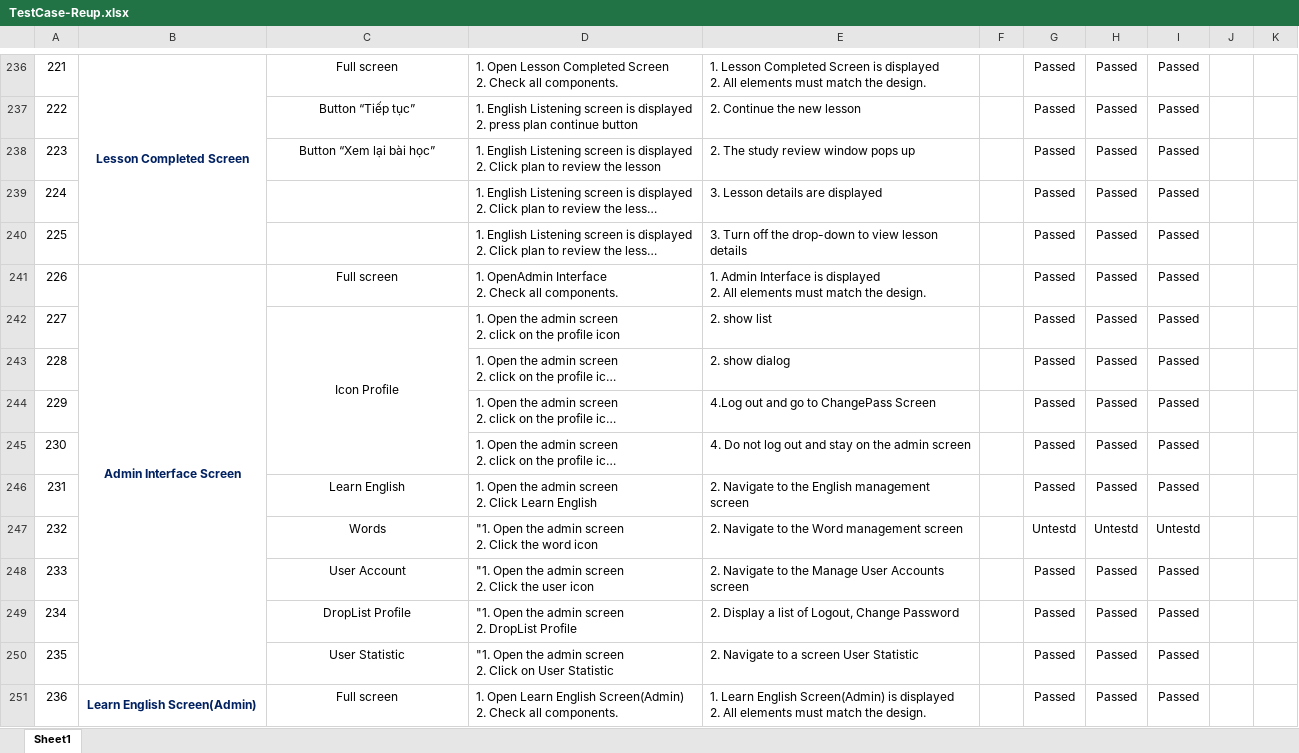
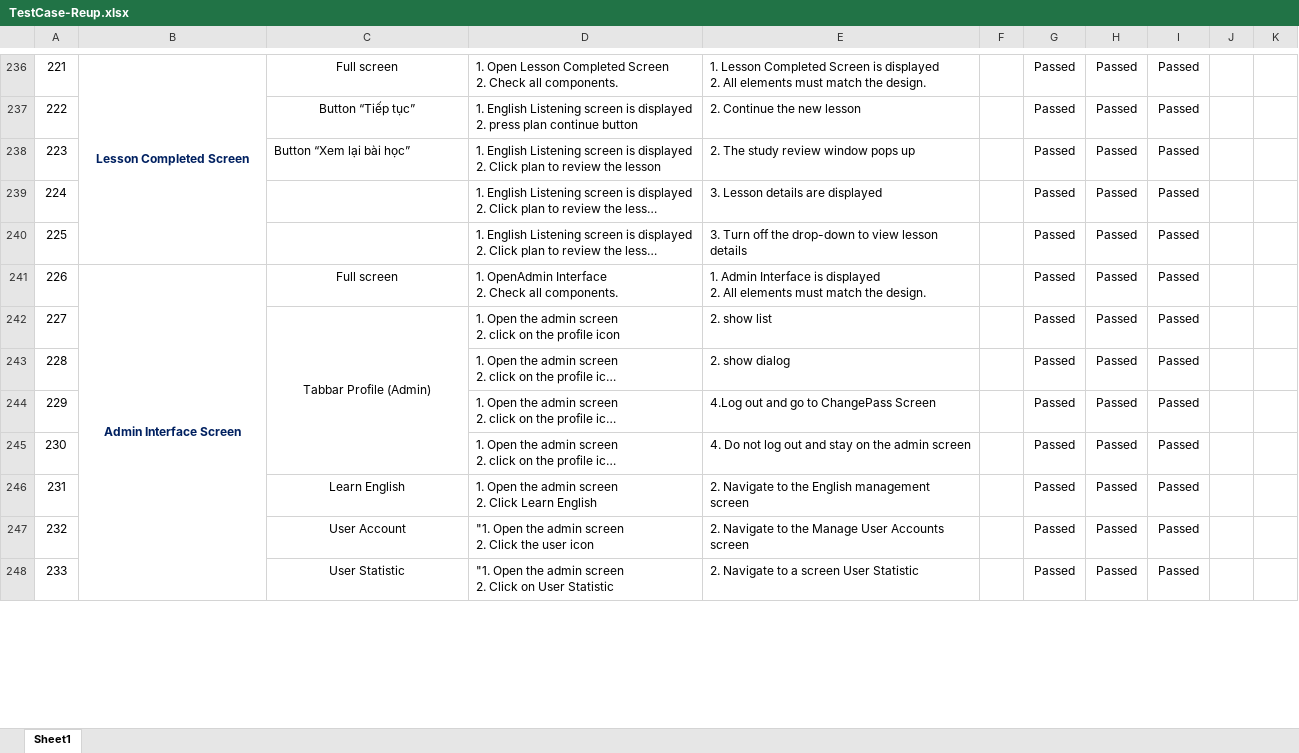
Before and after one commit to IMD246/ChuyenDe12, an Excel workbook: TestCase-Reup.xlsx, sheet Sheet1, drawn as a sheet; only a part is shown, gaps mark what is left out; long unchanged cells end in …; values as stored, in another font and other column widths than the file's, no borders; conditional formats not drawn; removed rows and columns are numbered as before the commit, all else as after; ↵ is a line break in a cell; the diff covers the shown part only; the diff names each change by its address in the sheet, - before the commit and + after, or states it on an @@ line.

```diff
--- a/TestCase-Reup.xlsx (sheet Sheet1)
+++ b/TestCase-Reup.xlsx (sheet Sheet1)
-C238 alignment: center
+C238 alignment: left
-C242: Icon Profile
+C242: Tabbar Profile (Admin)
-row 247: 232 |  | Words | "1. Open the admin screen ↵ 2. Click the word icon | 2. Navigate to the Word management screen |  | Untestd | Untestd | Untestd
@@ column A renumbered from row 247 down @@
-row 249: 234 |  | DropList Profile | "1. Open the admin screen ↵ 2. DropList Profile | 2. Display a list of Logout, Change Password |  | Passed | Passed | Passed
-row 251: 236 | Learn English Screen(Admin) | Full screen | 1. Open Learn English Screen(Admin) ↵ 2. Check all components. | 1. Learn English Screen(Admin) is displayed ↵ 2. All elements must match the design. |  | Passed | Passed | Passed
```
Also changed, not shown: 5 added rows, 63 removed rows, 42 edited cells and merged cells elsewhere in this sheet.
